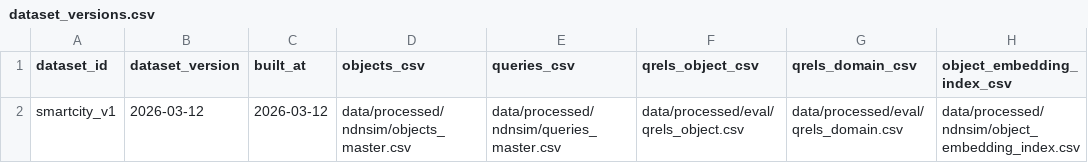
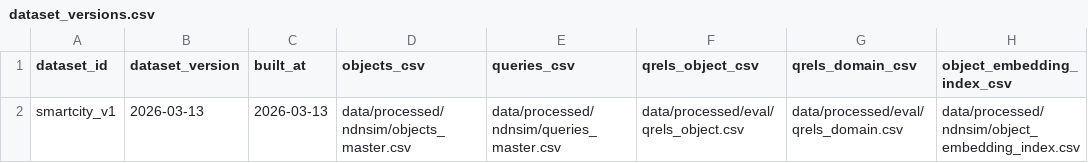
Before and after one commit to BIT-Orange/HiRoute, a CSV file: data/registry/dataset_versions.csv, drawn as a sheet; only a part is shown; the diff names each change by its address in the sheet, - before the commit and + after, or states it on an @@ line.

Commit message:
data: align hierarchy defaults with paper design

```diff
--- a/data/registry/dataset_versions.csv
+++ b/data/registry/dataset_versions.csv
-B2 (dataset_version): 2026-03-12
+B2 (dataset_version): 2026-03-13
-C2 (built_at): 2026-03-12
+C2 (built_at): 2026-03-13
```
Also changed, not shown: 3 other files.
